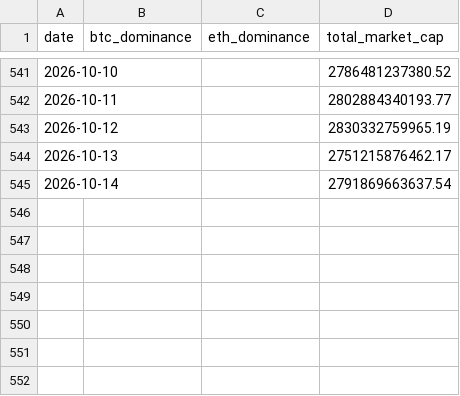
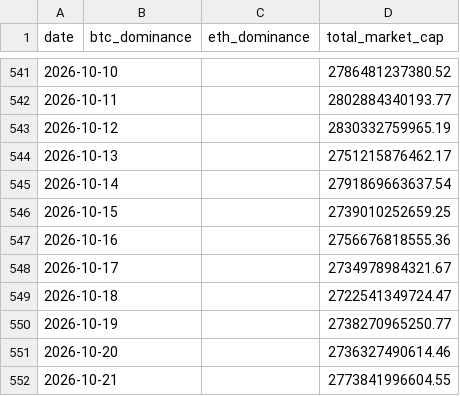
Before and after one commit to BRKME/OracAI, a CSV file: data/external/btc_dominance.csv, drawn as a sheet; only a part is shown, gaps mark what is left out.

Commit message:
data: refresh 2026-10-21

```diff
--- a/data/external/btc_dominance.csv
+++ b/data/external/btc_dominance.csv
@@ -545 +545,8 @@ date,btc_dominance,eth_dominance,total_market_cap
 2026-10-14,,,2791869663637.54
+2026-10-15,,,2739010252659.25
+2026-10-16,,,2756676818555.36
+2026-10-17,,,2734978984321.67
+2026-10-18,,,2722541349724.47
+2026-10-19,,,2738270965250.77
+2026-10-20,,,2736327490614.46
+2026-10-21,,,2773841996604.55
```
Also changed, not shown: data/external/btc_ohlcv.csv, data/external/eth_ohlcv.csv, 5 other files.
